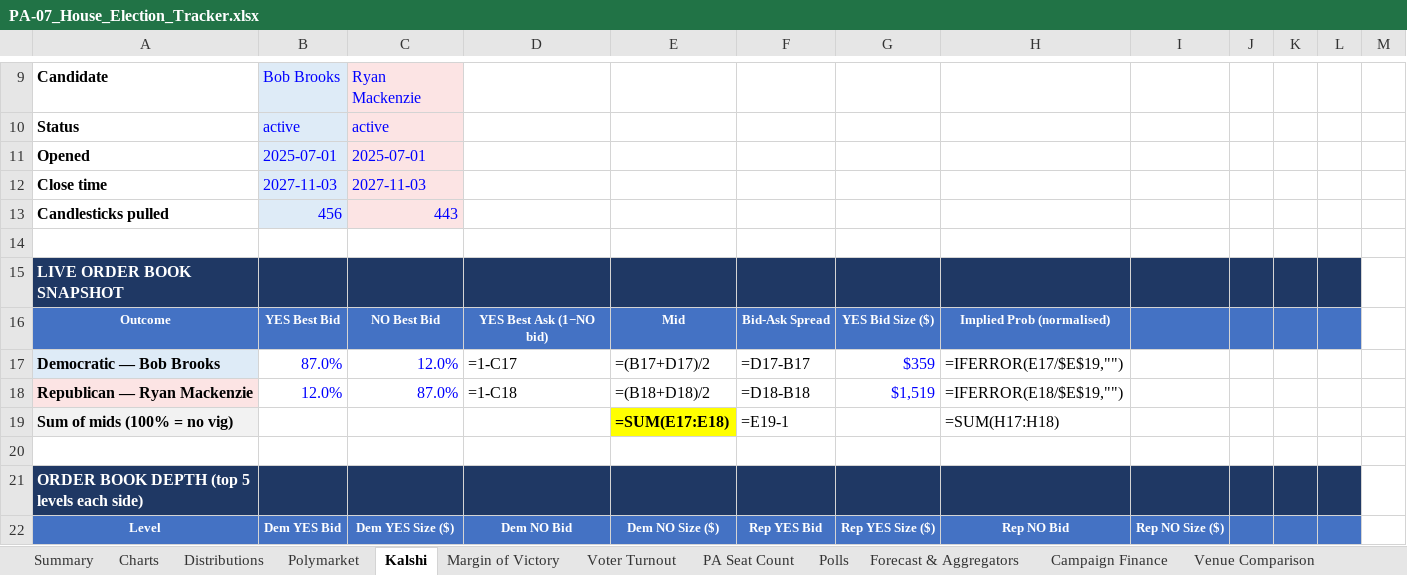
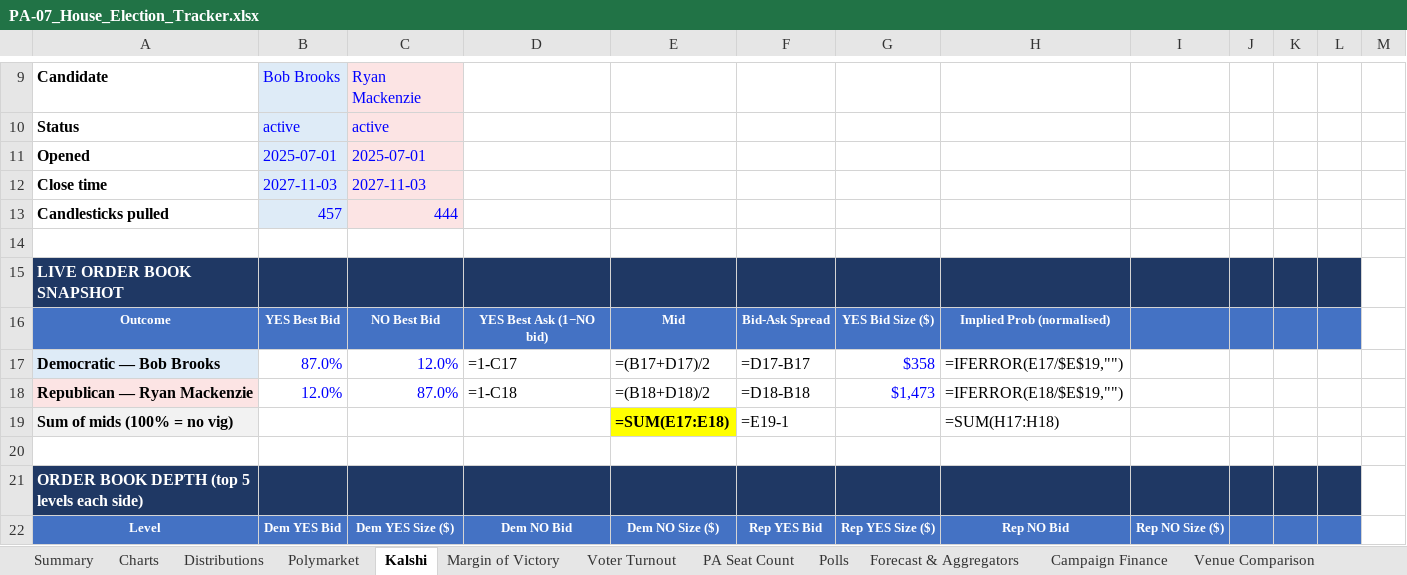
Before and after one commit to weinsteincharles27-del/pa07-tracker, an Excel workbook: site/PA-07_House_Election_Tracker.xlsx, sheet Kalshi, drawn as a sheet; only a part is shown, gaps mark what is left out; values as stored, in another font and other column widths than the file's, no borders; formulas without a stored value are shown as written; removed rows and columns are numbered as before the commit, all else as after; the diff covers the shown part only; the diff names each change by its address in the sheet, - before the commit and + after, or states it on an @@ line.

```diff
--- a/site/PA-07_House_Election_Tracker.xlsx (sheet Kalshi)
+++ b/site/PA-07_House_Election_Tracker.xlsx (sheet Kalshi)
-row 13: Candlesticks pulled | 456 | 443
+row 13: Candlesticks pulled | 457 | 444
-G17: $359
+G17: $358
-G18: $1,519
+G18: $1,473
```
Also changed, not shown: 1 added row, 20 edited cells and row numbers in column A elsewhere in this sheet, sheet Venue Comparison, sheet Margin of Victory, sheet PA Seat Count, sheet Polymarket, sheet Summary, sheet Charts, 6 more sheets, charts or pictures, 7 other files.
